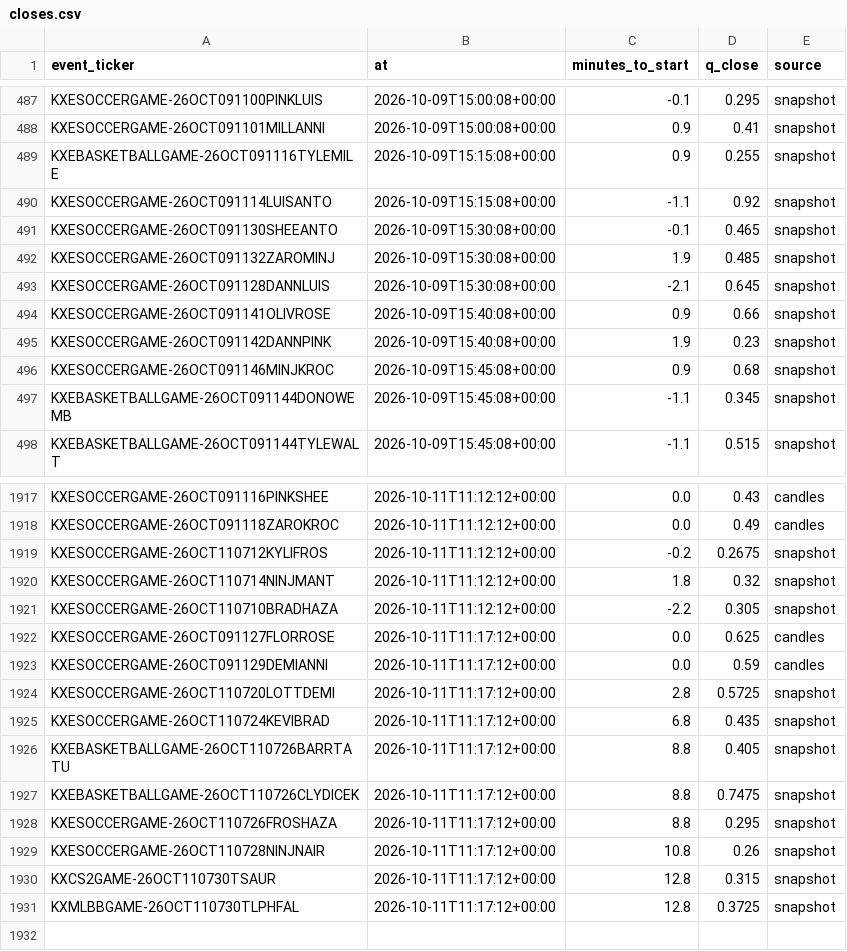
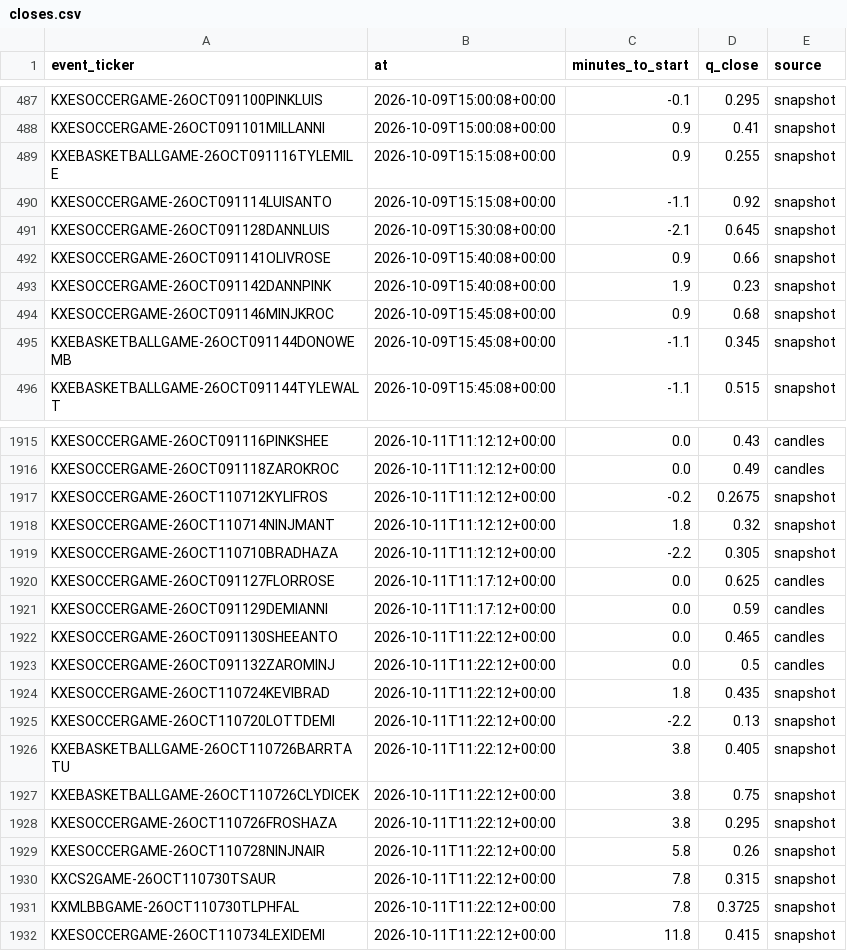
Before and after one commit to nathangin/esports-betting, a CSV file: state/paper/closes.csv, drawn as a sheet; only a part is shown, gaps mark what is left out.

```diff
--- a/state/paper/closes.csv
+++ b/state/paper/closes.csv
@@ -490,4 +490,2 @@ KXEBASKETBALLGAME-26OCT091116TYLEMILE,2026-10-09T15:15:08+00:00,0.9,0.255,snapsh
 KXESOCCERGAME-26OCT091114LUISANTO,2026-10-09T15:15:08+00:00,-1.1,0.92,snapshot
-KXESOCCERGAME-26OCT091130SHEEANTO,2026-10-09T15:30:08+00:00,-0.1,0.465,snapshot
-KXESOCCERGAME-26OCT091132ZAROMINJ,2026-10-09T15:30:08+00:00,1.9,0.485,snapshot
 KXESOCCERGAME-26OCT091128DANNLUIS,2026-10-09T15:30:08+00:00,-2.1,0.645,snapshot
@@ -1923,9 +1921,12 @@ KXESOCCERGAME-26OCT091127FLORROSE,2026-10-11T11:17:12+00:00,0.0,0.625,candles
 KXESOCCERGAME-26OCT091129DEMIANNI,2026-10-11T11:17:12+00:00,0.0,0.59,candles
-KXESOCCERGAME-26OCT110720LOTTDEMI,2026-10-11T11:17:12+00:00,2.8,0.5725,snapshot
-KXESOCCERGAME-26OCT110724KEVIBRAD,2026-10-11T11:17:12+00:00,6.8,0.435,snapshot
-KXEBASKETBALLGAME-26OCT110726BARRTATU,2026-10-11T11:17:12+00:00,8.8,0.405,snapshot
-KXEBASKETBALLGAME-26OCT110726CLYDICEK,2026-10-11T11:17:12+00:00,8.8,0.7475,snapshot
-KXESOCCERGAME-26OCT110726FROSHAZA,2026-10-11T11:17:12+00:00,8.8,0.295,snapshot
-KXESOCCERGAME-26OCT110728NINJNAIR,2026-10-11T11:17:12+00:00,10.8,0.26,snapshot
-KXCS2GAME-26OCT110730TSAUR,2026-10-11T11:17:12+00:00,12.8,0.315,snapshot
-KXMLBBGAME-26OCT110730TLPHFAL,2026-10-11T11:17:12+00:00,12.8,0.3725,snapshot
+KXESOCCERGAME-26OCT091130SHEEANTO,2026-10-11T11:22:12+00:00,0.0,0.465,candles
+KXESOCCERGAME-26OCT091132ZAROMINJ,2026-10-11T11:22:12+00:00,0.0,0.5,candles
+KXESOCCERGAME-26OCT110724KEVIBRAD,2026-10-11T11:22:12+00:00,1.8,0.435,snapshot
+KXESOCCERGAME-26OCT110720LOTTDEMI,2026-10-11T11:22:12+00:00,-2.2,0.13,snapshot
+KXEBASKETBALLGAME-26OCT110726BARRTATU,2026-10-11T11:22:12+00:00,3.8,0.405,snapshot
+KXEBASKETBALLGAME-26OCT110726CLYDICEK,2026-10-11T11:22:12+00:00,3.8,0.75,snapshot
+KXESOCCERGAME-26OCT110726FROSHAZA,2026-10-11T11:22:12+00:00,3.8,0.295,snapshot
+KXESOCCERGAME-26OCT110728NINJNAIR,2026-10-11T11:22:12+00:00,5.8,0.26,snapshot
+KXCS2GAME-26OCT110730TSAUR,2026-10-11T11:22:12+00:00,7.8,0.315,snapshot
+KXMLBBGAME-26OCT110730TLPHFAL,2026-10-11T11:22:12+00:00,7.8,0.3725,snapshot
+KXESOCCERGAME-26OCT110734LEXIDEMI,2026-10-11T11:22:12+00:00,11.8,0.415,snapshot
```
Also changed, not shown: 6 other files.
